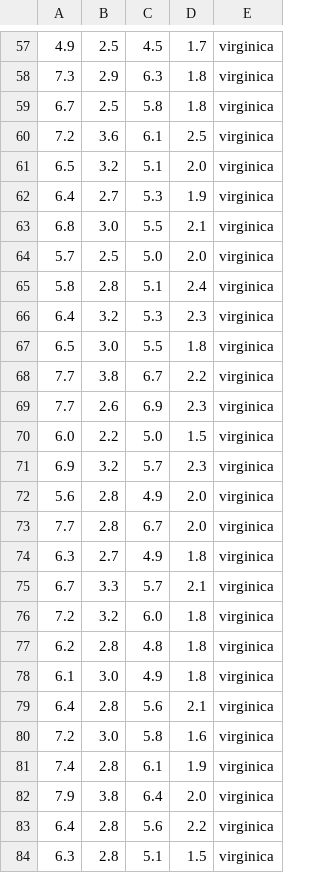
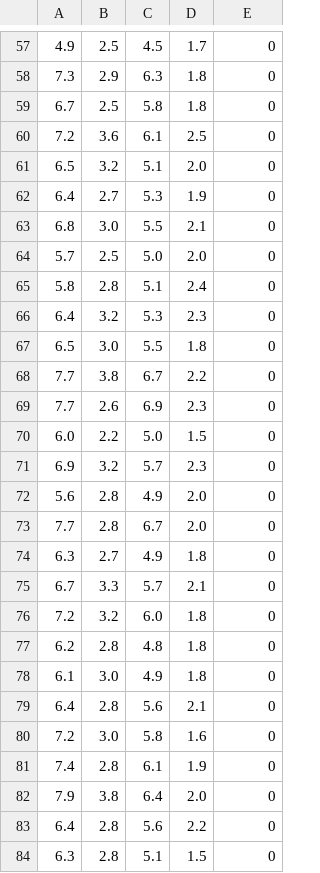
Before and after one commit to GabrielJospin/Ia_algorithms, a CSV file: DataFrames/datasets-uci-iris.csv, drawn as a sheet; only a part is shown, gaps mark what is left out; the diff covers the shown part only.

```diff
--- a/DataFrames/datasets-uci-iris.csv
+++ b/DataFrames/datasets-uci-iris.csv
@@ -57,28 +57,28 @@
-4.9,2.5,4.5,1.7,virginica
-7.3,2.9,6.3,1.8,virginica
-6.7,2.5,5.8,1.8,virginica
-7.2,3.6,6.1,2.5,virginica
-6.5,3.2,5.1,2.0,virginica
-6.4,2.7,5.3,1.9,virginica
-6.8,3.0,5.5,2.1,virginica
-5.7,2.5,5.0,2.0,virginica
-5.8,2.8,5.1,2.4,virginica
-6.4,3.2,5.3,2.3,virginica
-6.5,3.0,5.5,1.8,virginica
-7.7,3.8,6.7,2.2,virginica
-7.7,2.6,6.9,2.3,virginica
-6.0,2.2,5.0,1.5,virginica
-6.9,3.2,5.7,2.3,virginica
-5.6,2.8,4.9,2.0,virginica
-7.7,2.8,6.7,2.0,virginica
-6.3,2.7,4.9,1.8,virginica
-6.7,3.3,5.7,2.1,virginica
-7.2,3.2,6.0,1.8,virginica
-6.2,2.8,4.8,1.8,virginica
-6.1,3.0,4.9,1.8,virginica
-6.4,2.8,5.6,2.1,virginica
-7.2,3.0,5.8,1.6,virginica
-7.4,2.8,6.1,1.9,virginica
-7.9,3.8,6.4,2.0,virginica
-6.4,2.8,5.6,2.2,virginica
-6.3,2.8,5.1,1.5,virginica
+4.9,2.5,4.5,1.7,0
+7.3,2.9,6.3,1.8,0
+6.7,2.5,5.8,1.8,0
+7.2,3.6,6.1,2.5,0
+6.5,3.2,5.1,2.0,0
+6.4,2.7,5.3,1.9,0
+6.8,3.0,5.5,2.1,0
+5.7,2.5,5.0,2.0,0
+5.8,2.8,5.1,2.4,0
+6.4,3.2,5.3,2.3,0
+6.5,3.0,5.5,1.8,0
+7.7,3.8,6.7,2.2,0
+7.7,2.6,6.9,2.3,0
+6.0,2.2,5.0,1.5,0
+6.9,3.2,5.7,2.3,0
+5.6,2.8,4.9,2.0,0
+7.7,2.8,6.7,2.0,0
+6.3,2.7,4.9,1.8,0
+6.7,3.3,5.7,2.1,0
+7.2,3.2,6.0,1.8,0
+6.2,2.8,4.8,1.8,0
+6.1,3.0,4.9,1.8,0
+6.4,2.8,5.6,2.1,0
+7.2,3.0,5.8,1.6,0
+7.4,2.8,6.1,1.9,0
+7.9,3.8,6.4,2.0,0
+6.4,2.8,5.6,2.2,0
+6.3,2.8,5.1,1.5,0
```
Also changed, not shown: 72 edited cells elsewhere in this file, 3 other files.
